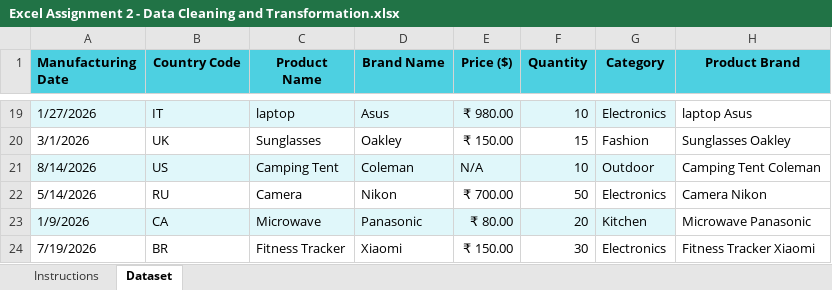
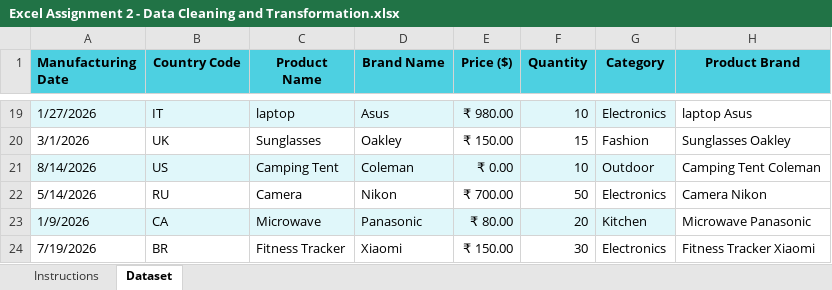
Before and after one commit to mssreehari/Excel-Assignment-2, an Excel workbook: Excel Assignment 2 - Data Cleaning and Transformation.xlsx, sheet Dataset, drawn as a sheet; only a part is shown, gaps mark what is left out; values as stored, in another font and other column widths than the file's, no borders; conditional formats not drawn; the diff names each change by its address in the sheet, - before the commit and + after, or states it on an @@ line.

Commit message:
Add files via upload

```diff
--- a/Excel Assignment 2 - Data Cleaning and Transformation.xlsx (sheet Dataset)
+++ b/Excel Assignment 2 - Data Cleaning and Transformation.xlsx (sheet Dataset)
-E21 (Price ($)): N/A
+E21 (Price ($)): ₹ 0.00
```
